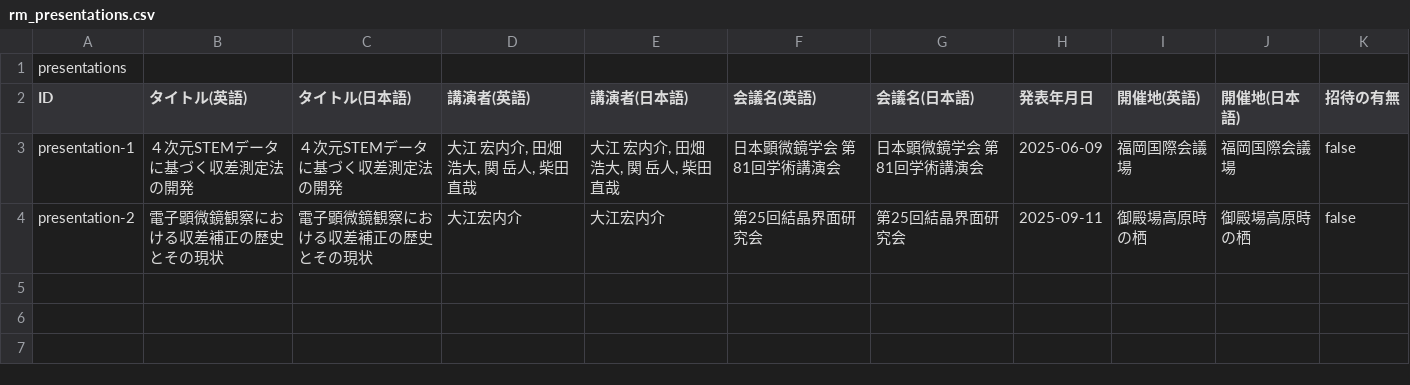
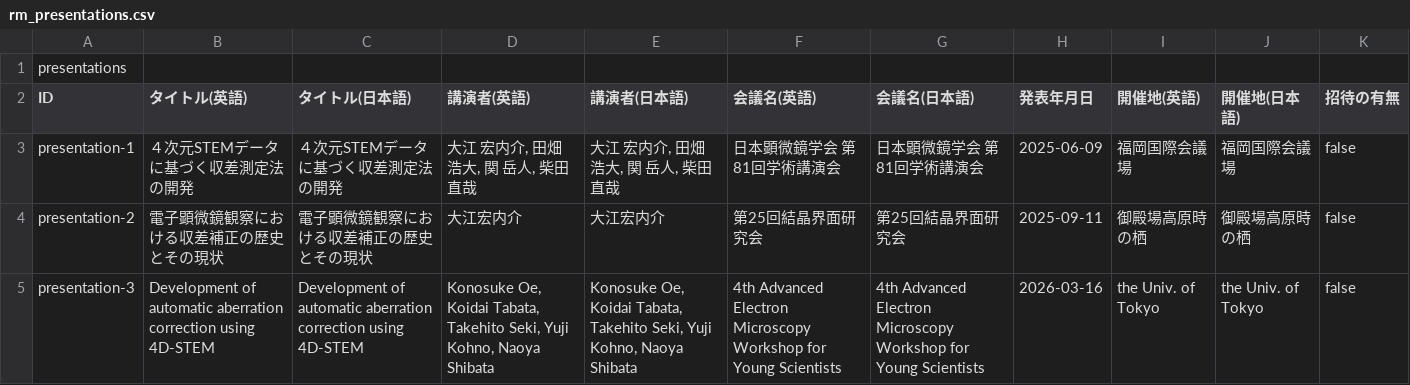
Before and after one commit to K54oe/K54oe.github.io, a CSV file: data/rm_presentations.csv, drawn as a sheet; the diff names each change by its address in the sheet, - before the commit and + after, or states it on an @@ line.

Commit message:
Add presentation-3 details to rm_presentations.csv

```diff
--- a/data/rm_presentations.csv
+++ b/data/rm_presentations.csv
+row 5: presentation-3 | Development of automatic aberration correction using 4D-STEM | Development of automatic aberration correction using 4D-STEM | Konosuke Oe, Koidai Tabata, Takehito Seki, Yuji Kohno, Naoya Shibata | Konosuke Oe, Koidai Tabata, Takehito Seki, Yuji Kohno, Naoya Shibata | 4th Advanced Electron Microscopy Workshop for Young Scientists | 4th Advanced Electron Microscopy Workshop for Young Scientists | 2026-03-16 | the Univ. of Tokyo | the Univ. of Tokyo | false
```
